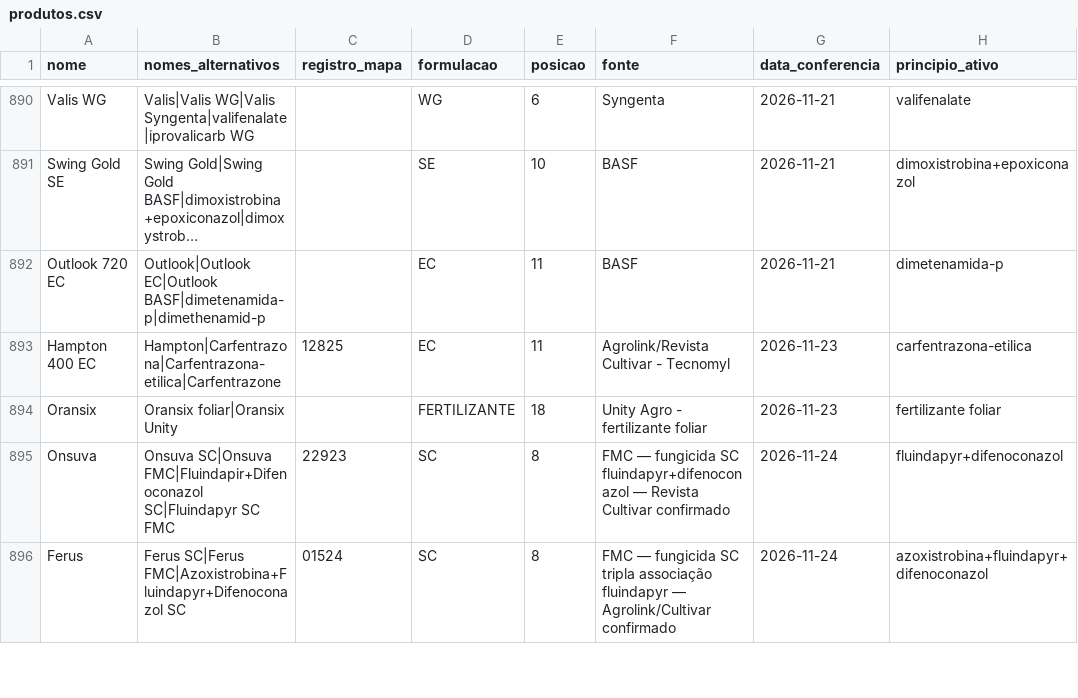
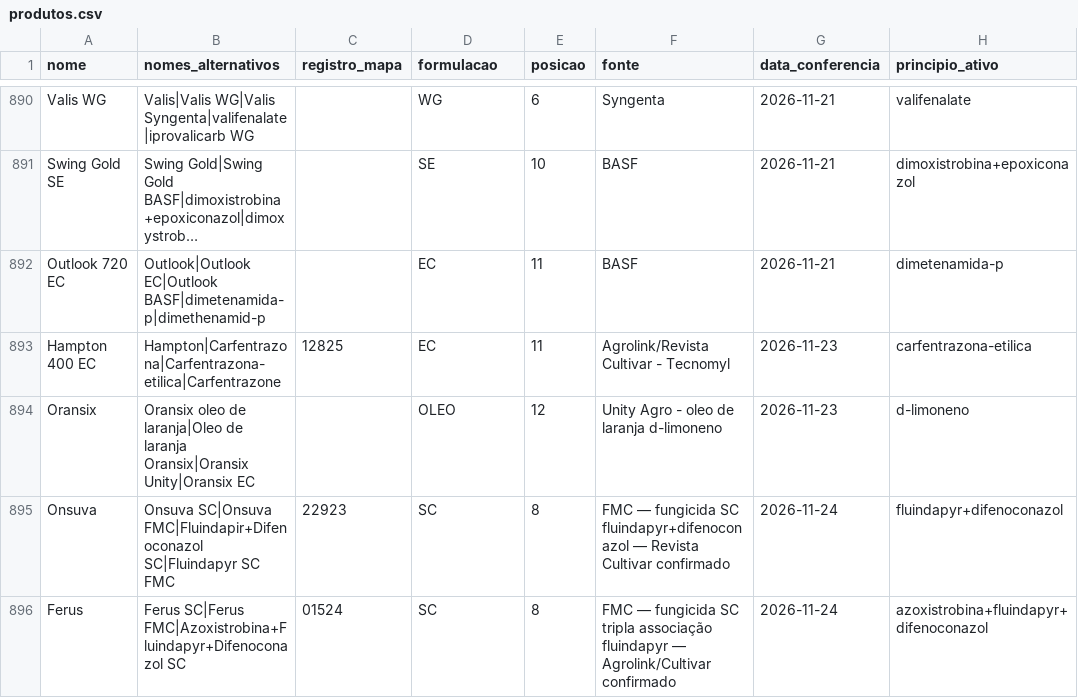
Before and after one commit to eduardopulveragro-bit/MisturaCaldas, a CSV file: data/produtos.csv, drawn as a sheet; only a part is shown, gaps mark what is left out; long unchanged cells end in ….

```diff
--- a/data/produtos.csv
+++ b/data/produtos.csv
@@ -893,3 +893,3 @@ Outlook 720 EC,Outlook|Outlook EC|Outlook BASF|dimetenamida-p|dimethenamid-p,,EC
 Hampton 400 EC,Hampton|Carfentrazona|Carfentrazona-etilica|Carfentrazone,12825,EC,11,Agrolink/Revista Cultivar - Tecnomyl,2026-11-23,carfentrazona-etilica
-Oransix,Oransix foliar|Oransix Unity,,FERTILIZANTE,18,Unity Agro - fertilizante foliar,2026-11-23,fertilizante foliar
+Oransix,Oransix oleo de laranja|Oleo de laranja Oransix|Oransix Unity|Oransix EC,,OLEO,12,Unity Agro - oleo de laranja d-limoneno,2026-11-23,d-limoneno
 Onsuva,Onsuva SC|Onsuva FMC|Fluindapir+Difenoconazol SC|Fluindapyr SC FMC,22923,SC,8,FMC — fungicida SC fluindapyr+difenoconazol — Revista Cultivar confirmado,2026-11-24,fluindapyr+difenoconazol
```
